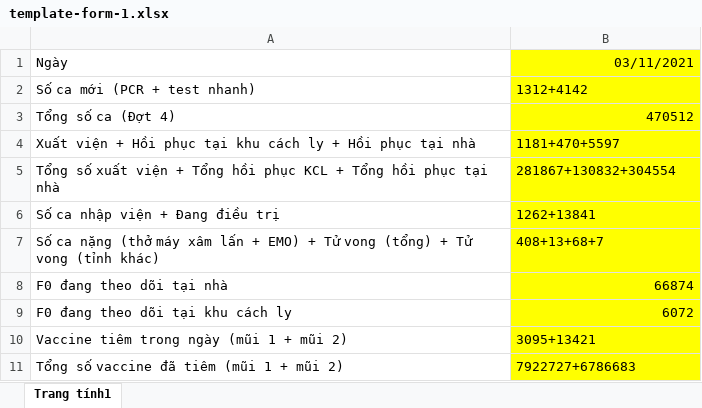
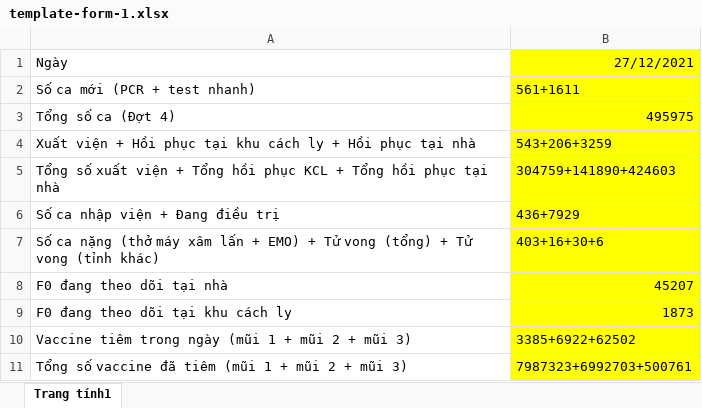
Before and after one commit to martinakaduc/BeCaked, an Excel workbook: static/template_files/template-form-1.xlsx, sheet Trang tính1, drawn as a sheet; values as stored, in another font and other column widths than the file's, no borders; removed rows and columns are numbered as before the commit, all else as after; the diff names each change by its address in the sheet, - before the commit and + after, or states it on an @@ line.

```diff
--- a/static/template_files/template-form-1.xlsx (sheet Trang tính1)
+++ b/static/template_files/template-form-1.xlsx (sheet Trang tính1)
-B1: 03/11/2021
+B1: 27/12/2021
-B2: 1312+4142
+B2: 561+1611
-B3: 470512
+B3: 495975
-B4: 1181+470+5597
+B4: 543+206+3259
-B5: 281867+130832+304554
+B5: 304759+141890+424603
-B6: 1262+13841
+B6: 436+7929
-B7: 408+13+68+7
+B7: 403+16+30+6
-B8: 66874
+B8: 45207
-B9: 6072
+B9: 1873
-row 10: Vaccine tiêm trong ngày (mũi 1 + mũi 2) | 3095+13421
-row 11: Tổng số vaccine đã tiêm (mũi 1 + mũi 2) | 7922727+6786683
+row 10: Vaccine tiêm trong ngày (mũi 1 + mũi 2 + mũi 3) | 3385+6922+62502
+row 11: Tổng số vaccine đã tiêm (mũi 1 + mũi 2 + mũi 3) | 7987323+6992703+500761
```
Also changed, not shown: 2 other files.
